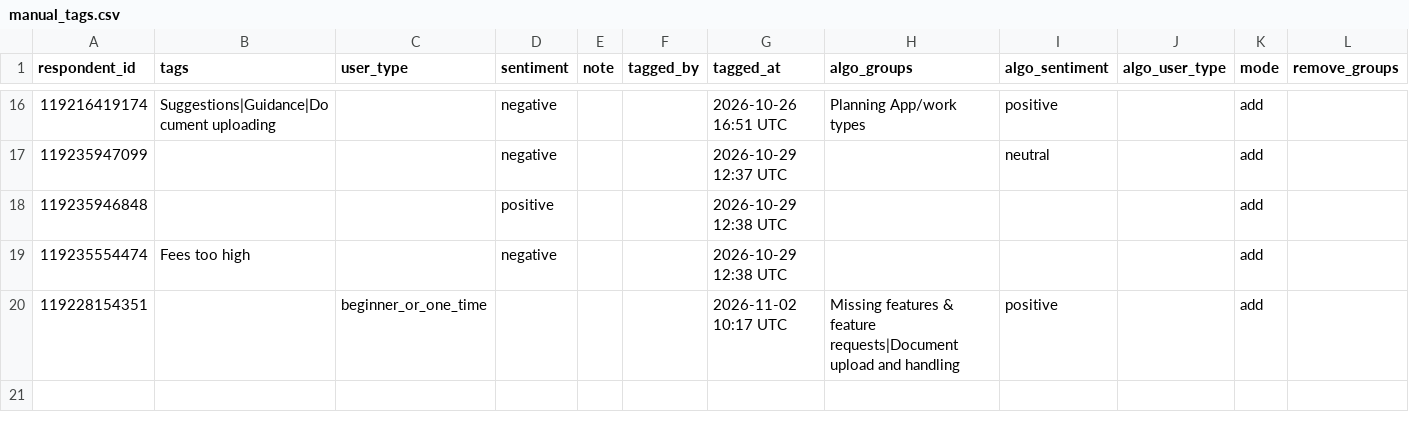
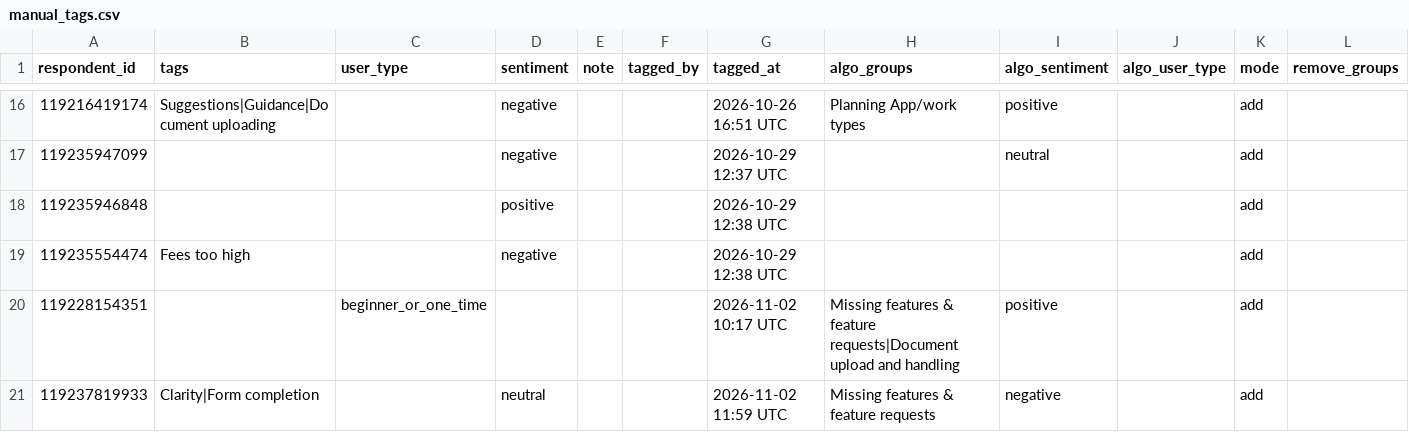
Before and after one commit to NidaAzizMirza/PPFeedback_dashboard, a CSV file: data/manual_tags.csv, drawn as a sheet; only a part is shown, gaps mark what is left out.

Commit message:
Manual tags for respondent 119237819933

```diff
--- a/data/manual_tags.csv
+++ b/data/manual_tags.csv
@@ -20 +20,2 @@ respondent_id,tags,user_type,sentiment,note,tagged_by,tagged_at,algo_groups,algo
 119228154351,,beginner_or_one_time,,,,2026-11-02 10:17 UTC,Missing features & feature requests|Document upload and handling,positive,,add,
+119237819933,Clarity|Form completion,,neutral,,,2026-11-02 11:59 UTC,Missing features & feature requests,negative,,add,
```
